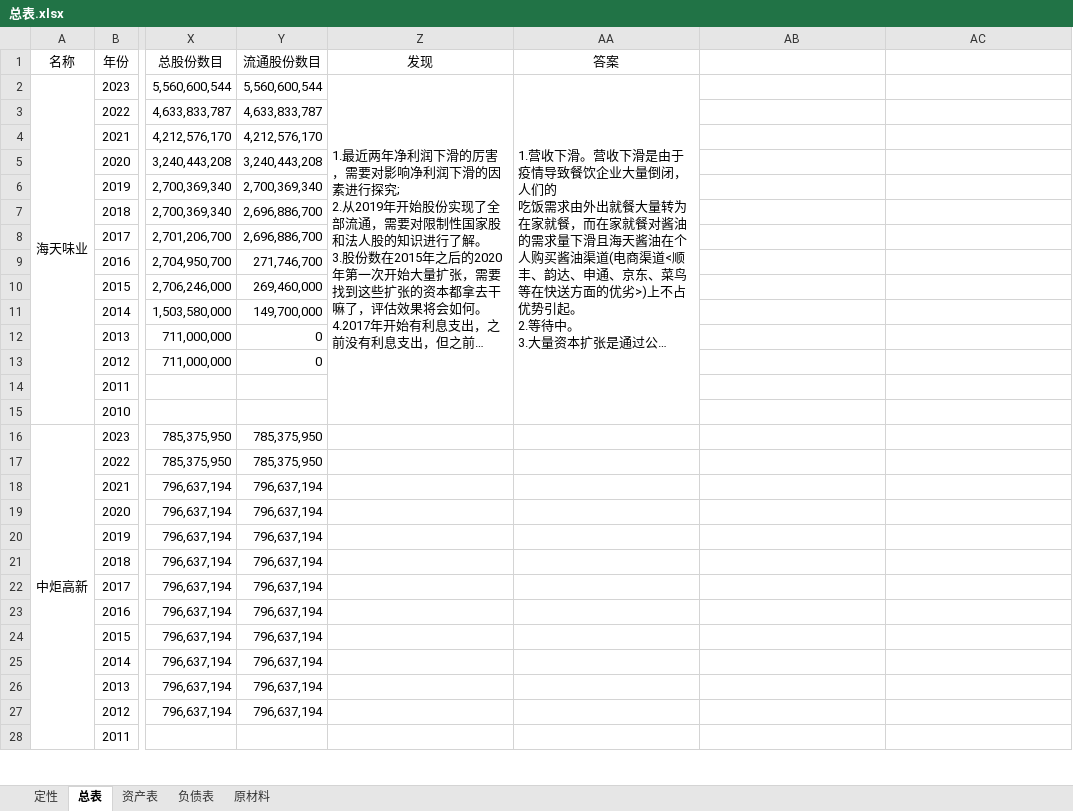
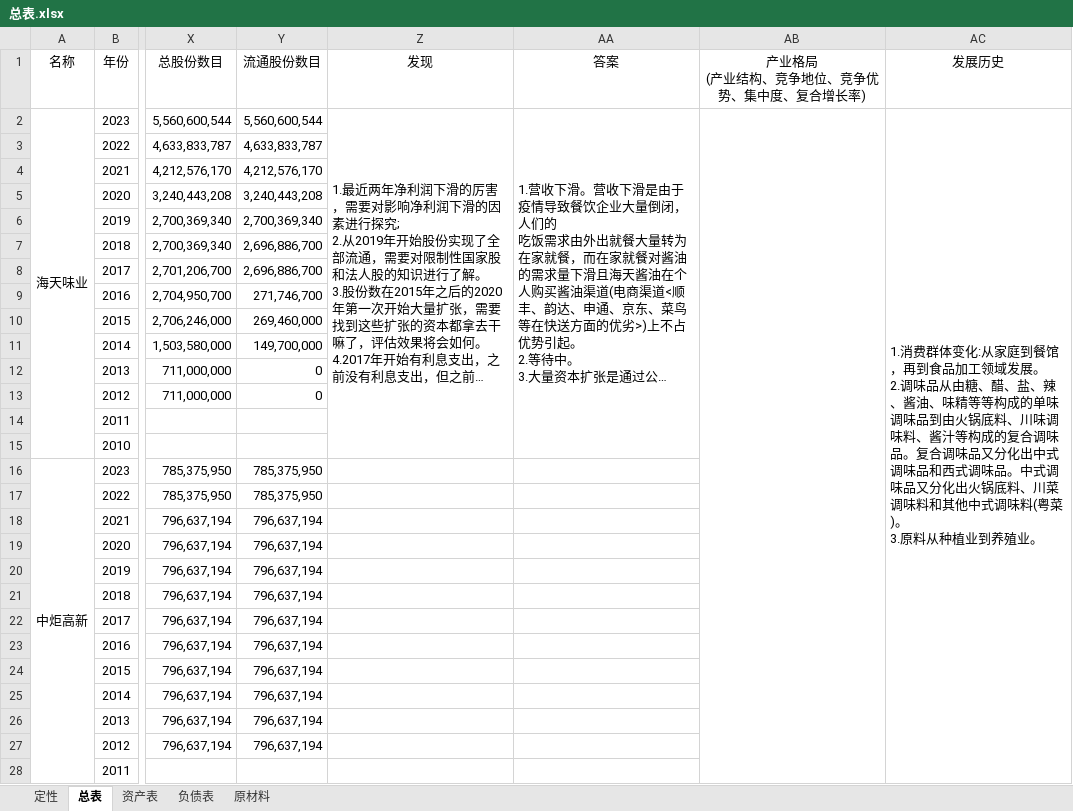
Before and after one commit to leaves-27/finance, an Excel workbook: 行业/食品饮料/调味品/总表.xlsx, sheet 总表, drawn as a sheet; only a part is shown, gaps mark what is left out; long unchanged cells end in …; values as stored, in another font and other column widths than the file's, no borders; ↵ is a line break in a cell; the diff covers the shown part only; the diff names each change by its address in the sheet, - before the commit and + after, or states it on an @@ line.

```diff
--- a/行业/食品饮料/调味品/总表.xlsx (sheet 总表)
+++ b/行业/食品饮料/调味品/总表.xlsx (sheet 总表)
-AB1: (empty)
+AB1: 产业格局 ↵ (产业结构、竞争地位、竞争优势、集中度、复合增长率)
-AC1: (empty)
+AC1: 发展历史
+AB2:AB84 merged
-AC2 (发展历史): (empty)
+AC2 (发展历史): 1.消费群体变化:从家庭到餐馆，再到食品加工领域发展。 ↵ 2.调味品从由糖、醋、盐、辣、酱油、味精等等构成的单味调味品到由火锅底料、川味调味料、酱汁等构成的复合调味品。复合调味品又分化出中式调味品和西式调味品。中式调味品又分化出火锅底料、川菜调味料和其他中式调味料(粤菜)。 ↵ 3.原料从种植业到养殖业。
+AC2:AC84 merged
```
Also changed, not shown: 13 added rows, 13 removed rows, 5 edited cells and cell formats elsewhere in this sheet, 2 other files.
